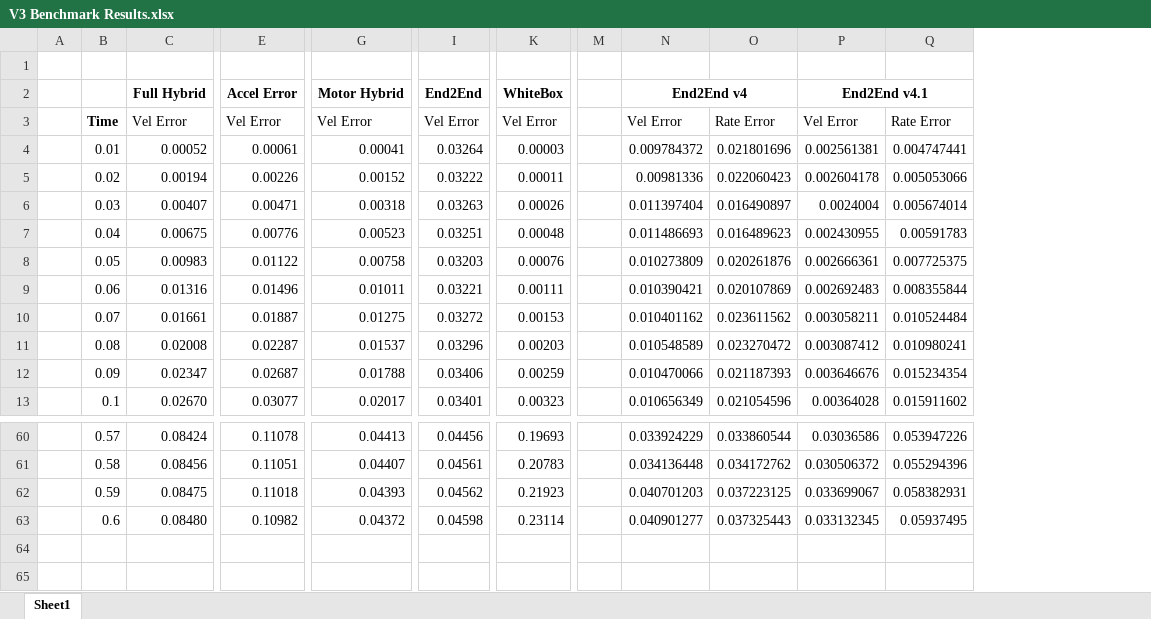
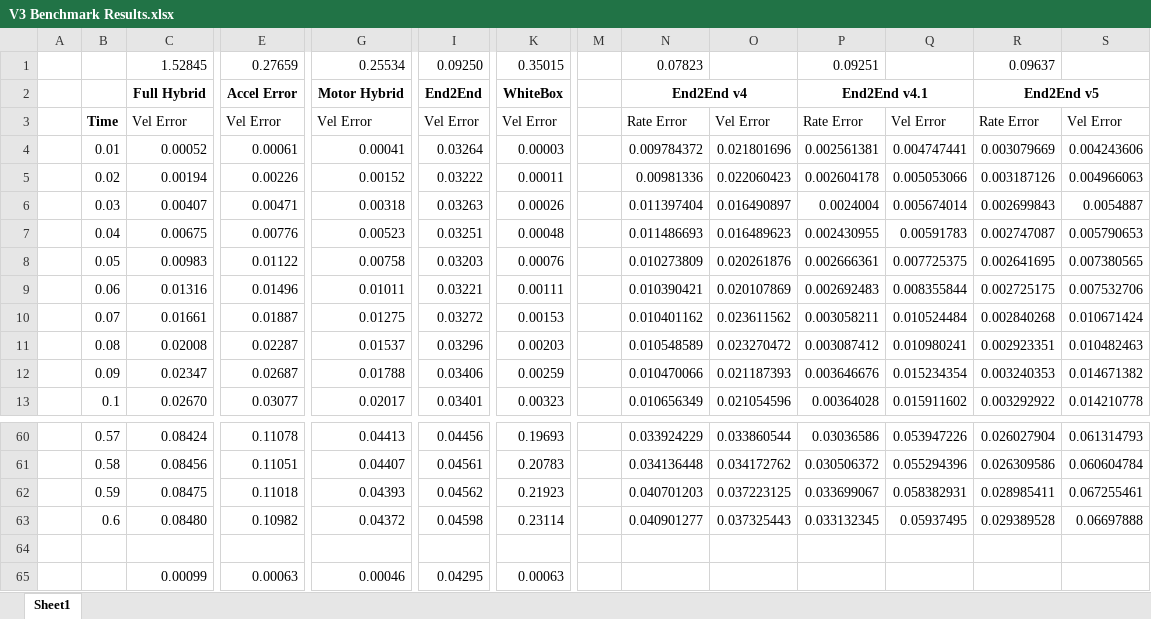
Before and after one commit to samuel-looper/quadrotor-tcn, an Excel workbook: outputs/V3 Benchmark Results.xlsx, sheet Sheet1, drawn as a sheet; only a part is shown, gaps mark what is left out; values as stored, in another font and other column widths than the file's, no borders; charts and pictures not drawn; rows hold the shown columns only; the diff names each change by its address in the sheet, - before the commit and + after, or states it on an @@ line.

Commit message:
Data Sync

```diff
--- a/outputs/V3 Benchmark Results.xlsx (sheet Sheet1)
+++ b/outputs/V3 Benchmark Results.xlsx (sheet Sheet1)
+column R, rows 1-13: 0.09637 | End2End v5 | Rate Error | 0.003079669 | 0.003187126 | 0.002699843 | 0.002747087 | 0.002641695 | 0.002725175 | 0.002840268 | 0.002923351 | 0.003240353 | 0.003292922; rows 60-63: 0.026027904 | 0.026309586 | 0.028985411 | 0.029389528
+column S, rows 3-13: Vel Error | 0.004243606 | 0.004966063 | 0.0054887 | 0.005790653 | 0.007380565 | 0.007532706 | 0.010671424 | 0.010482463 | 0.014671382 | 0.014210778; rows 60-63: 0.061314793 | 0.060604784 | 0.067255461 | 0.06697888
-row 1: (empty)
+row 1:  |  | 1.52845 | 0.27659 | 0.25534 | 0.09250 | 0.35015 |  | 0.07823 |  | 0.09251 |  | 0.09637
-N3: Vel Error
+N3: Rate Error
-O3: Rate Error
+O3: Vel Error
-P3: Vel Error
+P3: Rate Error
-Q3: Rate Error
+Q3: Vel Error
+row 64: (empty)
+row 65:  |  | 0.00099 | 0.00063 | 0.00046 | 0.04295 | 0.00063
```
Also changed, not shown: formulas that keep their value, charts or pictures, 12 other files.
